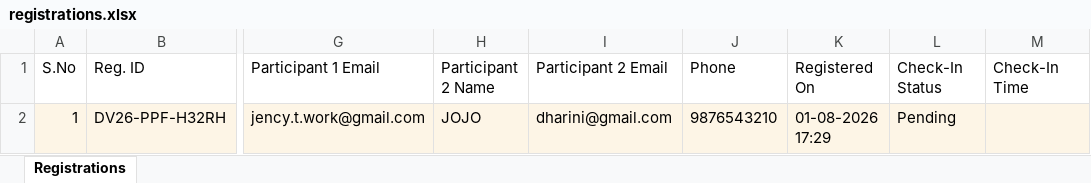
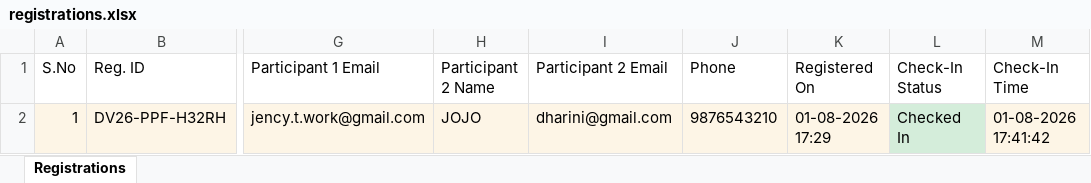
Before and after one commit to abijospentagon-collab/DataVista-26, an Excel workbook: registrations.xlsx, sheet Registrations, drawn as a sheet; only a part is shown, gaps mark what is left out; values as stored, in another font and other column widths than the file's, no borders; the diff names each change by its address in the sheet, - before the commit and + after, or states it on an @@ line.

```diff
--- a/registrations.xlsx (sheet Registrations)
+++ b/registrations.xlsx (sheet Registrations)
-L2 (Check-In Status): Pending
+L2 (Check-In Status): Checked In
-L2 fill: #FDF5E6
+L2 fill: #D4EDDA
-M2 (Check-In Time): (empty)
+M2 (Check-In Time): 01-08-2026 17:41:42
```
Also changed, not shown: 1 other file.
